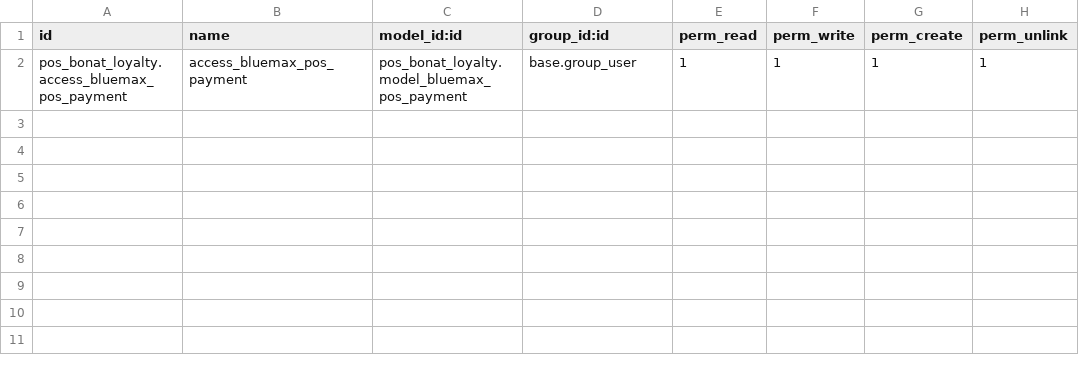
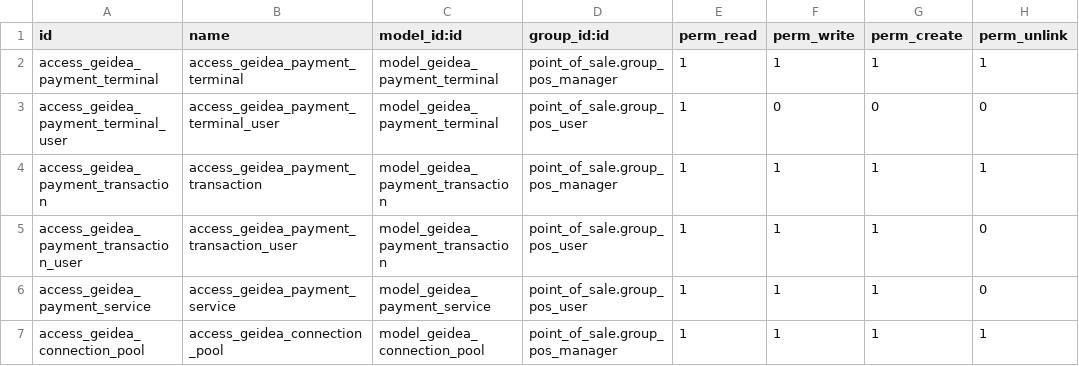
Before and after one commit to ahmed-shahawy/juiceline, a CSV file: pos_bonat_loyalty_18 v2/pos_bonat_loyalty/security/ir.model.access.csv, drawn as a sheet.

```diff
--- a/pos_bonat_loyalty_18 v2/pos_bonat_loyalty/security/ir.model.access.csv
+++ b/pos_bonat_loyalty_18 v2/pos_bonat_loyalty/security/ir.model.access.csv
@@ -1,2 +1,7 @@
 id,name,model_id:id,group_id:id,perm_read,perm_write,perm_create,perm_unlink
-pos_bonat_loyalty.access_bluemax_pos_payment,access_bluemax_pos_payment,pos_bonat_loyalty.model_bluemax_pos_payment,base.group_user,1,1,1,1
+access_geidea_payment_terminal,access_geidea_payment_terminal,model_geidea_payment_terminal,point_of_sale.group_pos_manager,1,1,1,1
+access_geidea_payment_terminal_user,access_geidea_payment_terminal_user,model_geidea_payment_terminal,point_of_sale.group_pos_user,1,0,0,0
+access_geidea_payment_transaction,access_geidea_payment_transaction,model_geidea_payment_transaction,point_of_sale.group_pos_manager,1,1,1,1
+access_geidea_payment_transaction_user,access_geidea_payment_transaction_user,model_geidea_payment_transaction,point_of_sale.group_pos_user,1,1,1,0
+access_geidea_payment_service,access_geidea_payment_service,model_geidea_payment_service,point_of_sale.group_pos_user,1,1,1,0
+access_geidea_connection_pool,access_geidea_connection_pool,model_geidea_connection_pool,point_of_sale.group_pos_manager,1,1,1,1
```
Also changed, not shown: 15 other files.
